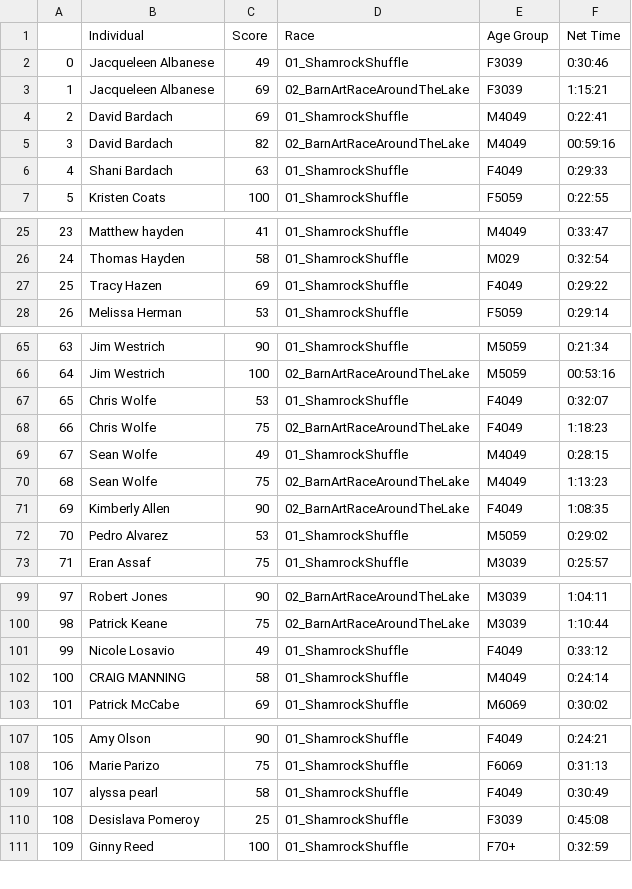
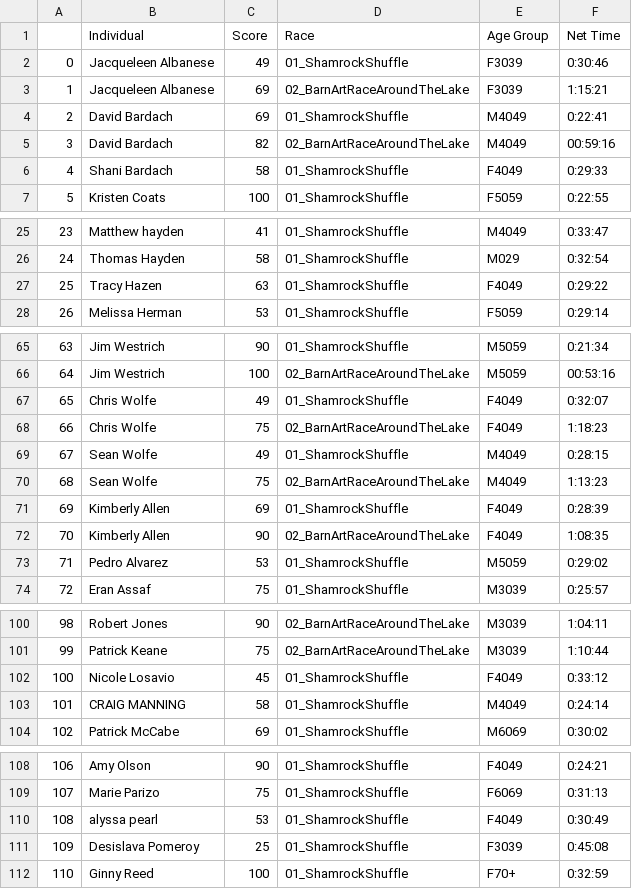
Before and after one commit to michaelmusty/UVRS2023, a CSV file: output_data/tables/df_20230521220401.csv (was output_data/tables/df_20230521213646.csv), drawn as a sheet; only a part is shown, gaps mark what is left out; addresses are those after the commit; the diff names each change by its address in the sheet, - before the commit and + after, or states it on an @@ line.

Commit message:
Kim vs Kimberly

```diff
--- a/output_data/tables/df_20230521213646.csv
+++ b/output_data/tables/df_20230521220401.csv
-C6 (Score): 63
+C6 (Score): 58
-C27 (Score): 69
+C27 (Score): 63
-C67 (Score): 53
+C67 (Score): 49
+row 71: 69 | Kimberly Allen | 69 | 01_ShamrockShuffle | F4049 | 0:28:39
@@ column A renumbered from row 72 down @@
-C102 (Score): 49
+C102 (Score): 45
-C110 (Score): 58
+C110 (Score): 53
```
Also changed, not shown: input_data/race_data/01_ShamrockShuffle_5k_20230318/5k.csv, output_data/participation/snapshot_20230521220401.csv, 2 other files.
